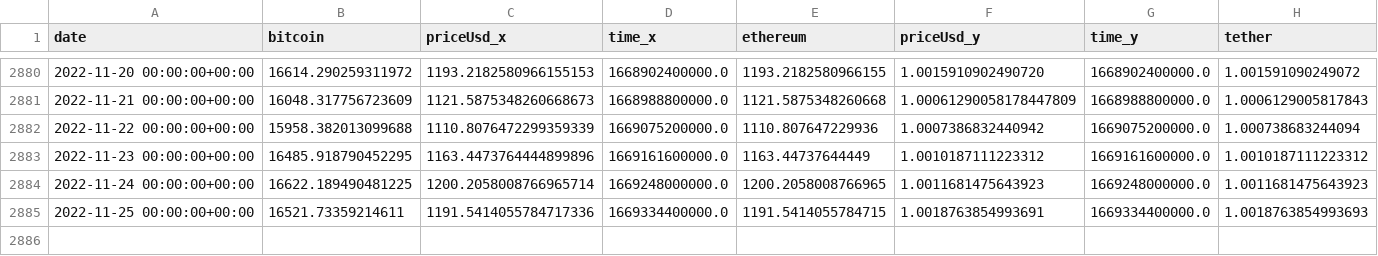
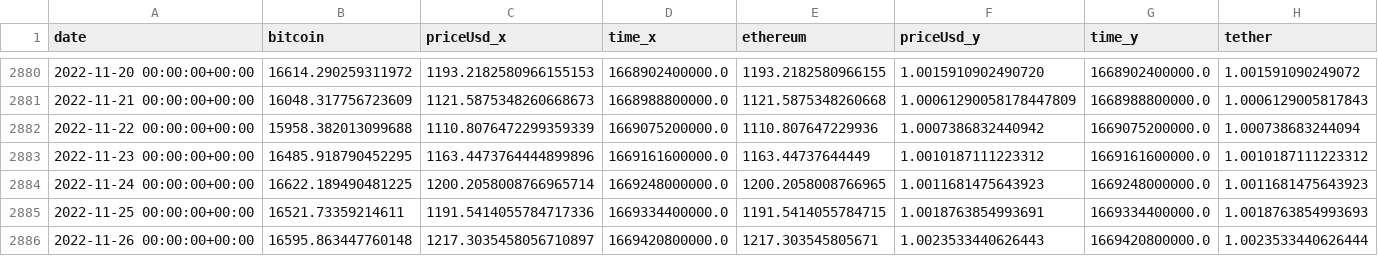
Before and after one commit to LukBartsch/CryptoDashboard, a CSV file: saved_data/crypto-usd.csv, drawn as a sheet; only a part is shown, gaps mark what is left out; rows hold the shown columns only; the diff names each change by its address in the sheet, - before the commit and + after, or states it on an @@ line.

```diff
--- a/saved_data/crypto-usd.csv
+++ b/saved_data/crypto-usd.csv
+row 2886: 2022-11-26 00:00:00+00:00 | 16595.863447760148 | 1217.3035458056710897 | 1669420800000.0 | 1217.303545805671 | 1.0023533440626443 | 1669420800000.0 | 1.0023533440626444
```
Also changed, not shown: 5 other files.
